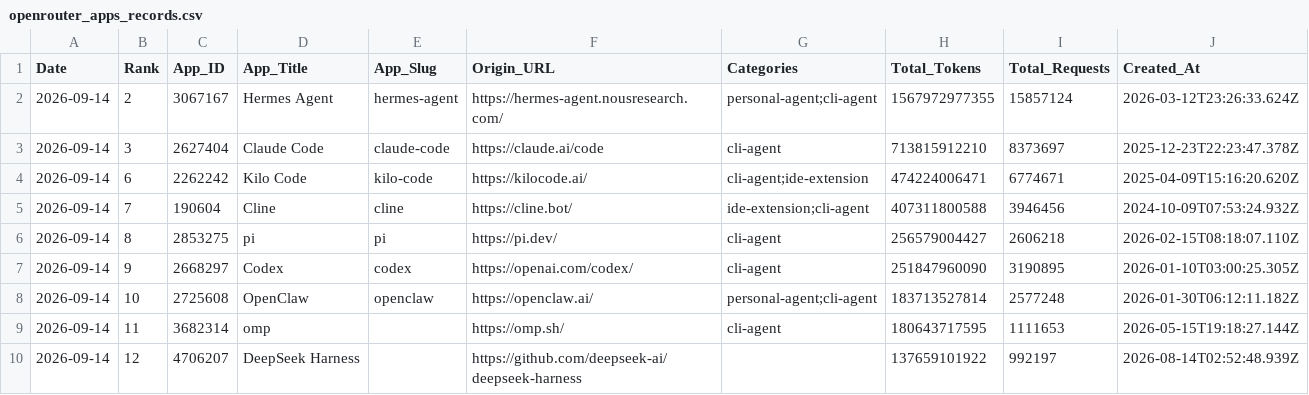
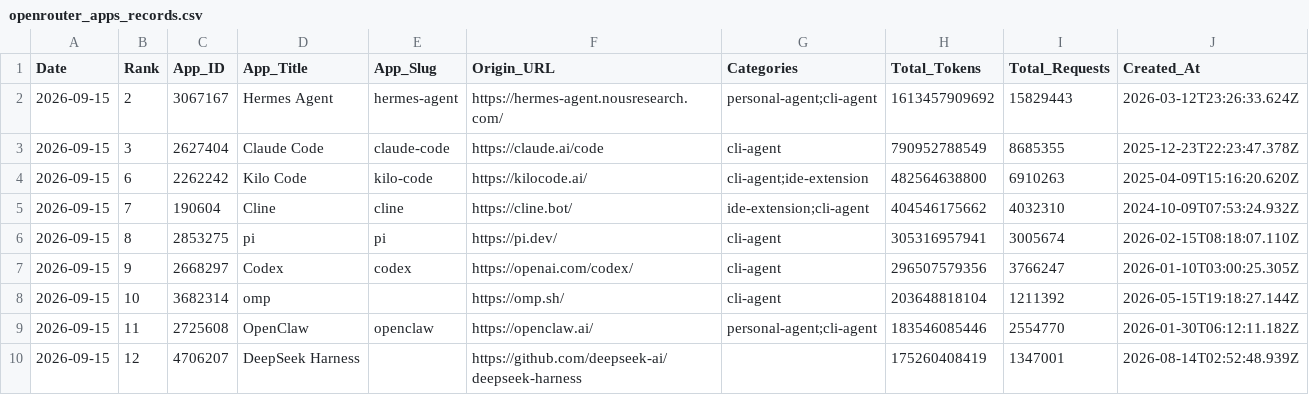
Before and after one commit to Kenneth-Top/workflows-, a CSV file: openrouter_apps_records.csv, drawn as a sheet; only a part is shown; the diff covers the shown part only.

```diff
--- a/openrouter_apps_records.csv
+++ b/openrouter_apps_records.csv
@@ -1,10 +1,10 @@
 Date,Rank,App_ID,App_Title,App_Slug,Origin_URL,Categories,Total_Tokens,Total_Requests,Created_At
-2026-09-14,2,3067167,Hermes Agent,hermes-agent,https://hermes-agent.nousresearch.com/,personal-agent;cli-agent,1567972977355,15857124,2026-03-12T23:26:33.624Z
-2026-09-14,3,2627404,Claude Code,claude-code,https://claude.ai/code,cli-agent,713815912210,8373697,2025-12-23T22:23:47.378Z
-2026-09-14,6,2262242,Kilo Code,kilo-code,https://kilocode.ai/,cli-agent;ide-extension,474224006471,6774671,2025-04-09T15:16:20.620Z
-2026-09-14,7,190604,Cline,cline,https://cline.bot/,ide-extension;cli-agent,407311800588,3946456,2024-10-09T07:53:24.932Z
-2026-09-14,8,2853275,pi,pi,https://pi.dev/,cli-agent,256579004427,2606218,2026-02-15T08:18:07.110Z
-2026-09-14,9,2668297,Codex,codex,https://openai.com/codex/,cli-agent,251847960090,3190895,2026-01-10T03:00:25.305Z
-2026-09-14,10,2725608,OpenClaw,openclaw,https://openclaw.ai/,personal-agent;cli-agent,183713527814,2577248,2026-01-30T06:12:11.182Z
-2026-09-14,11,3682314,omp,,https://omp.sh/,cli-agent,180643717595,1111653,2026-05-15T19:18:27.144Z
-2026-09-14,12,4706207,DeepSeek Harness,,https://github.com/deepseek-ai/deepseek-harness,,137659101922,992197,2026-08-14T02:52:48.939Z
+2026-09-15,2,3067167,Hermes Agent,hermes-agent,https://hermes-agent.nousresearch.com/,personal-agent;cli-agent,1613457909692,15829443,2026-03-12T23:26:33.624Z
+2026-09-15,3,2627404,Claude Code,claude-code,https://claude.ai/code,cli-agent,790952788549,8685355,2025-12-23T22:23:47.378Z
+2026-09-15,6,2262242,Kilo Code,kilo-code,https://kilocode.ai/,cli-agent;ide-extension,482564638800,6910263,2025-04-09T15:16:20.620Z
+2026-09-15,7,190604,Cline,cline,https://cline.bot/,ide-extension;cli-agent,404546175662,4032310,2024-10-09T07:53:24.932Z
+2026-09-15,8,2853275,pi,pi,https://pi.dev/,cli-agent,305316957941,3005674,2026-02-15T08:18:07.110Z
+2026-09-15,9,2668297,Codex,codex,https://openai.com/codex/,cli-agent,296507579356,3766247,2026-01-10T03:00:25.305Z
+2026-09-15,10,3682314,omp,,https://omp.sh/,cli-agent,203648818104,1211392,2026-05-15T19:18:27.144Z
+2026-09-15,11,2725608,OpenClaw,openclaw,https://openclaw.ai/,personal-agent;cli-agent,183546085446,2554770,2026-01-30T06:12:11.182Z
+2026-09-15,12,4706207,DeepSeek Harness,,https://github.com/deepseek-ai/deepseek-harness,,175260408419,1347001,2026-08-14T02:52:48.939Z
```
Also changed, not shown: 2 added rows, 2 removed rows and 81 edited cells elsewhere in this file, openrouter_category_usage_records.csv, openrouter_market_share_records.csv, 2 other files.
